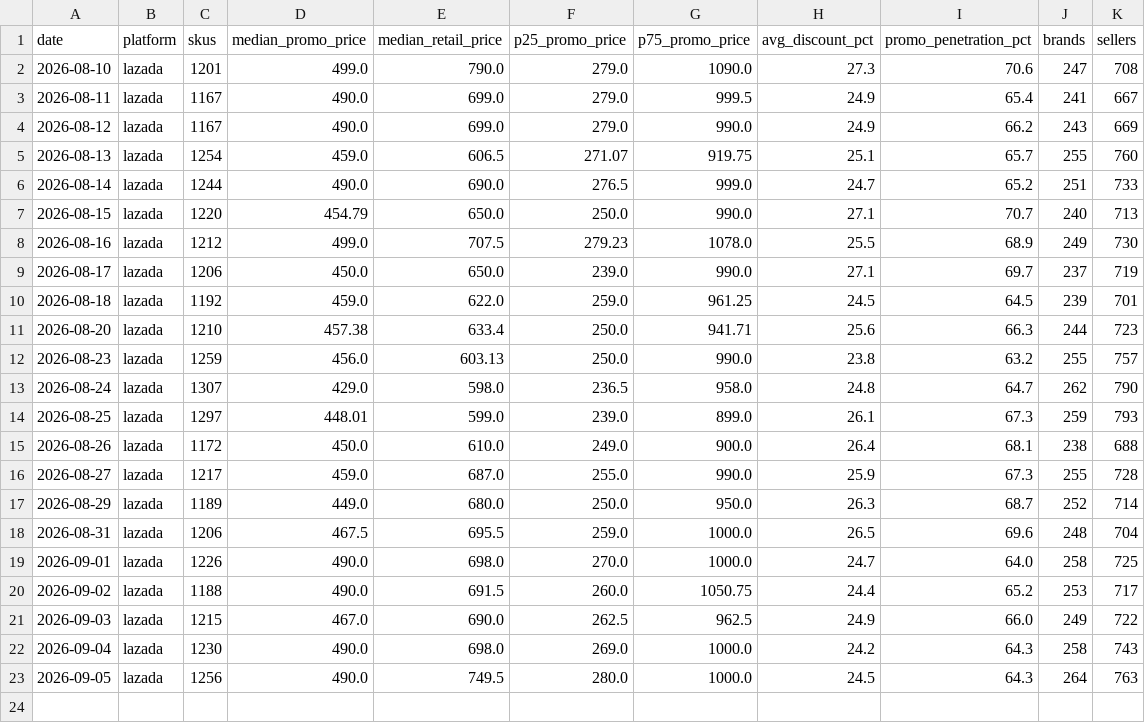
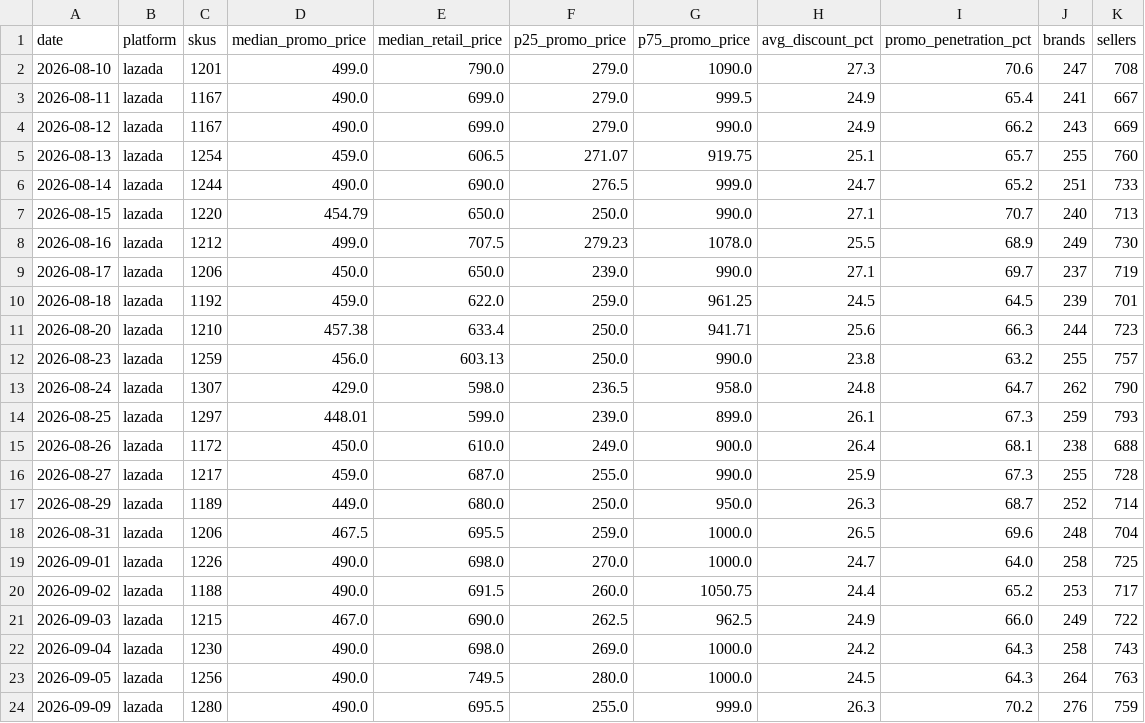
Before and after one commit to swuttipat/ecom-price-tracker, a CSV file: data/processed/market_daily.csv, drawn as a sheet.

```diff
--- a/data/processed/market_daily.csv
+++ b/data/processed/market_daily.csv
@@ -23 +23,2 @@
 2026-09-05,lazada,1256,490.0,749.5,280.0,1000.0,24.5,64.3,264,763
+2026-09-09,lazada,1280,490.0,695.5,255.0,999.0,26.3,70.2,276,759
```
Also changed, not shown: data/processed/data_quality.csv, data/processed/subcategory_daily.csv, 7 other files.
